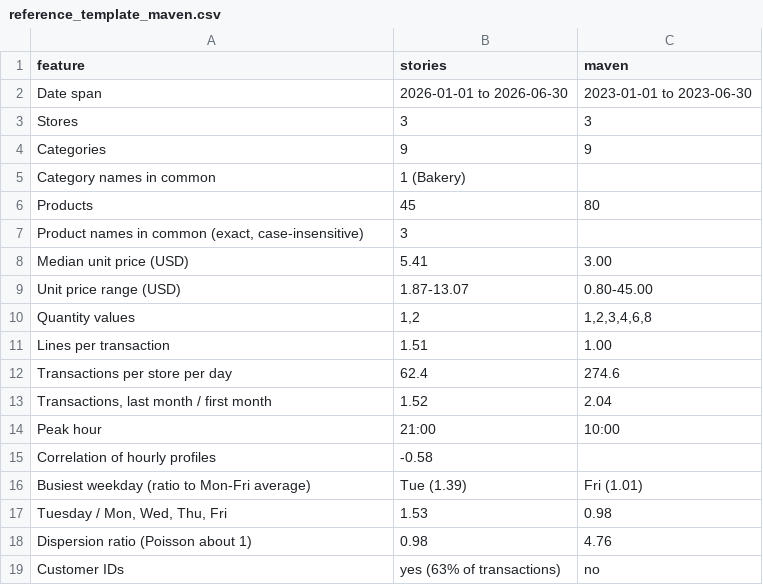
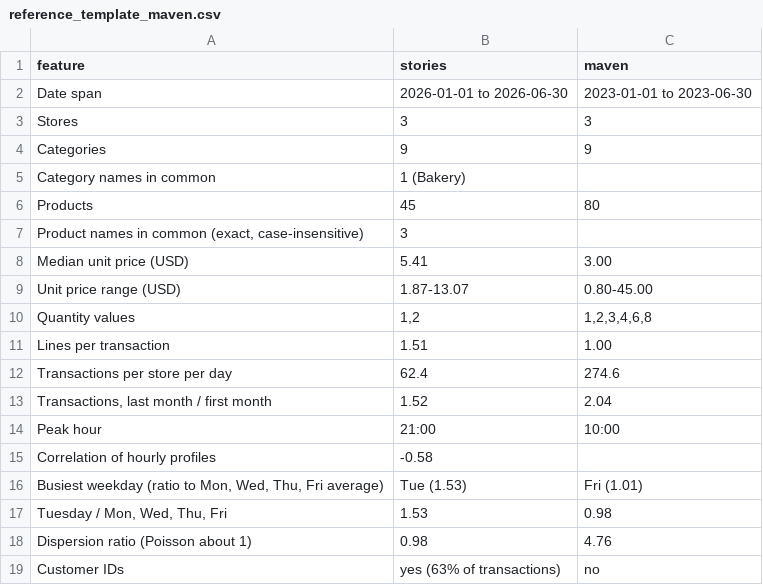
Before and after one commit to rakanhmd/eece490-hackathon, a CSV file: results/reference_template_maven.csv, drawn as a sheet.

```diff
--- a/results/reference_template_maven.csv
+++ b/results/reference_template_maven.csv
@@ -15,3 +15,3 @@ Peak hour,21:00,10:00
 Correlation of hourly profiles,-0.58,
-Busiest weekday (ratio to Mon-Fri average),Tue (1.39),Fri (1.01)
+"Busiest weekday (ratio to Mon, Wed, Thu, Fri average)",Tue (1.53),Fri (1.01)
 "Tuesday / Mon, Wed, Thu, Fri",1.53,0.98
```
Also changed, not shown: results/benchmarks_comparison.csv, results/reference_signatures.csv, 18 other files.
